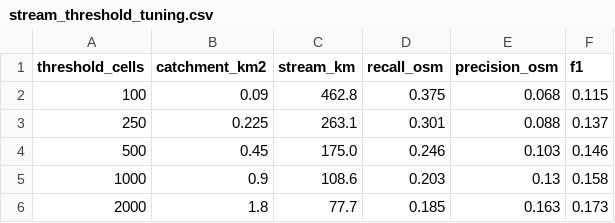
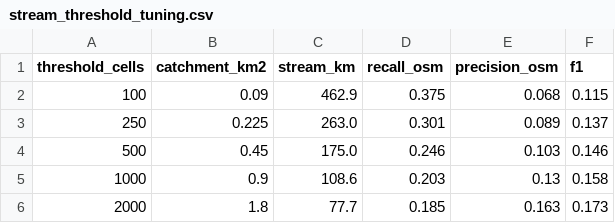
Before and after one commit to motamba/Flood_Susceptibility_Exposure_Map_Greater_Banjul, a CSV file: outputs/tables/stream_threshold_tuning.csv, drawn as a sheet.

```diff
--- a/outputs/tables/stream_threshold_tuning.csv
+++ b/outputs/tables/stream_threshold_tuning.csv
@@ -1,4 +1,4 @@
 threshold_cells,catchment_km2,stream_km,recall_osm,precision_osm,f1
-100,0.09,462.8,0.375,0.068,0.115
-250,0.225,263.1,0.301,0.088,0.137
+100,0.09,462.9,0.375,0.068,0.115
+250,0.225,263.0,0.301,0.089,0.137
 500,0.45,175.0,0.246,0.103,0.146
```
Also changed, not shown: outputs/tables/factor_stats.csv, outputs/tables/sensitivity.csv, 19 other files.
